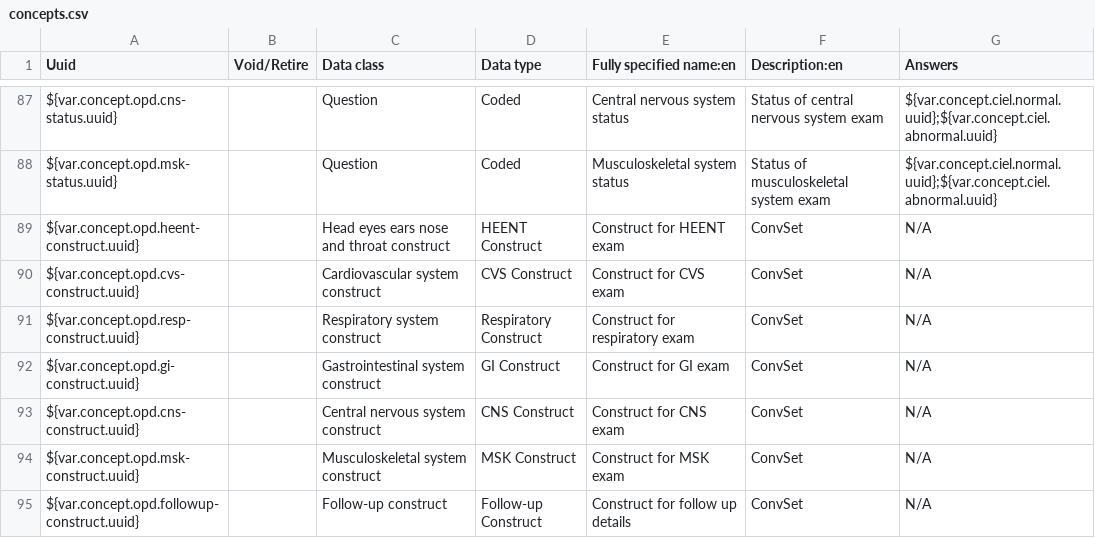
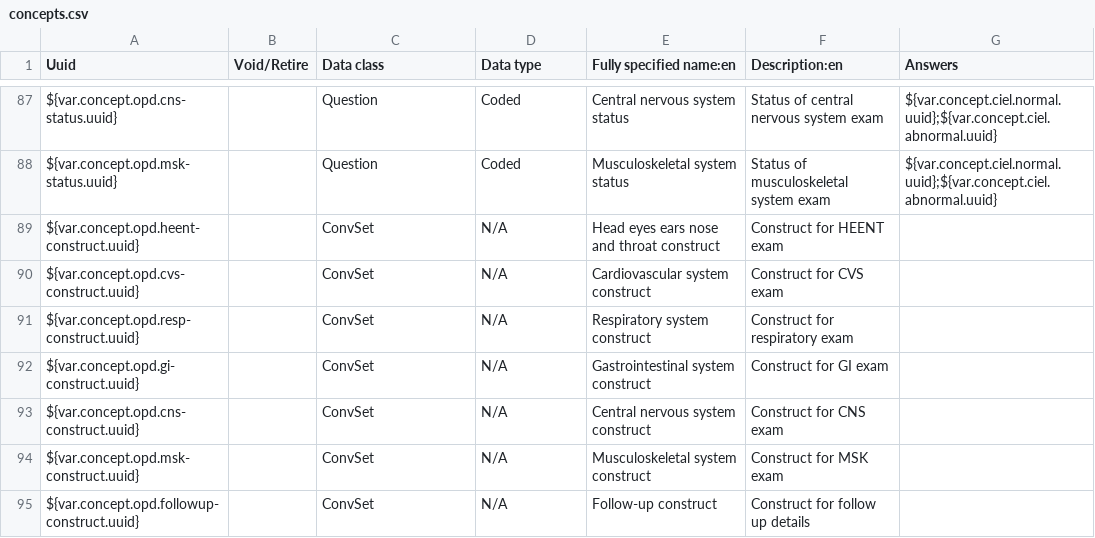
Before and after one commit to IntelliSOFT-Consulting/liberia-emr, a CSV file: content-packages/content-liberia-opd-ipd/configuration/backend_configuration/concepts/concepts.csv, drawn as a sheet; only a part is shown, gaps mark what is left out; the diff covers the shown part only.

Commit message:
feat: update OPD examination constructs for improved clarity and organization

```diff
--- a/content-packages/content-liberia-opd-ipd/configuration/backend_configuration/concepts/concepts.csv
+++ b/content-packages/content-liberia-opd-ipd/configuration/backend_configuration/concepts/concepts.csv
@@ -88,8 +88,8 @@ ${var.concept.opd.cns-status.uuid},,Question,Coded,Central nervous system status
 ${var.concept.opd.msk-status.uuid},,Question,Coded,Musculoskeletal system status,Status of musculoskeletal system exam,${var.concept.ciel.normal.uuid};${var.concept.ciel.abnormal.uuid}
-${var.concept.opd.heent-construct.uuid},,Head eyes ears nose and throat construct,HEENT Construct,Construct for HEENT exam,ConvSet,N/A,,,
-${var.concept.opd.cvs-construct.uuid},,Cardiovascular system construct,CVS Construct,Construct for CVS exam,ConvSet,N/A,,,
-${var.concept.opd.resp-construct.uuid},,Respiratory system construct,Respiratory Construct,Construct for respiratory exam,ConvSet,N/A,,,
-${var.concept.opd.gi-construct.uuid},,Gastrointestinal system construct,GI Construct,Construct for GI exam,ConvSet,N/A,,,
-${var.concept.opd.cns-construct.uuid},,Central nervous system construct,CNS Construct,Construct for CNS exam,ConvSet,N/A,,,
-${var.concept.opd.msk-construct.uuid},,Musculoskeletal system construct,MSK Construct,Construct for MSK exam,ConvSet,N/A,,,
-${var.concept.opd.followup-construct.uuid},,Follow-up construct,Follow-up Construct,Construct for follow up details,ConvSet,N/A,,,
+${var.concept.opd.heent-construct.uuid},,ConvSet,N/A,Head eyes ears nose and throat construct,Construct for HEENT exam,
+${var.concept.opd.cvs-construct.uuid},,ConvSet,N/A,Cardiovascular system construct,Construct for CVS exam,
+${var.concept.opd.resp-construct.uuid},,ConvSet,N/A,Respiratory system construct,Construct for respiratory exam,
+${var.concept.opd.gi-construct.uuid},,ConvSet,N/A,Gastrointestinal system construct,Construct for GI exam,
+${var.concept.opd.cns-construct.uuid},,ConvSet,N/A,Central nervous system construct,Construct for CNS exam,
+${var.concept.opd.msk-construct.uuid},,ConvSet,N/A,Musculoskeletal system construct,Construct for MSK exam,
+${var.concept.opd.followup-construct.uuid},,ConvSet,N/A,Follow-up construct,Construct for follow up details,
```
Also changed, not shown: 5 edited cells elsewhere in this file.
